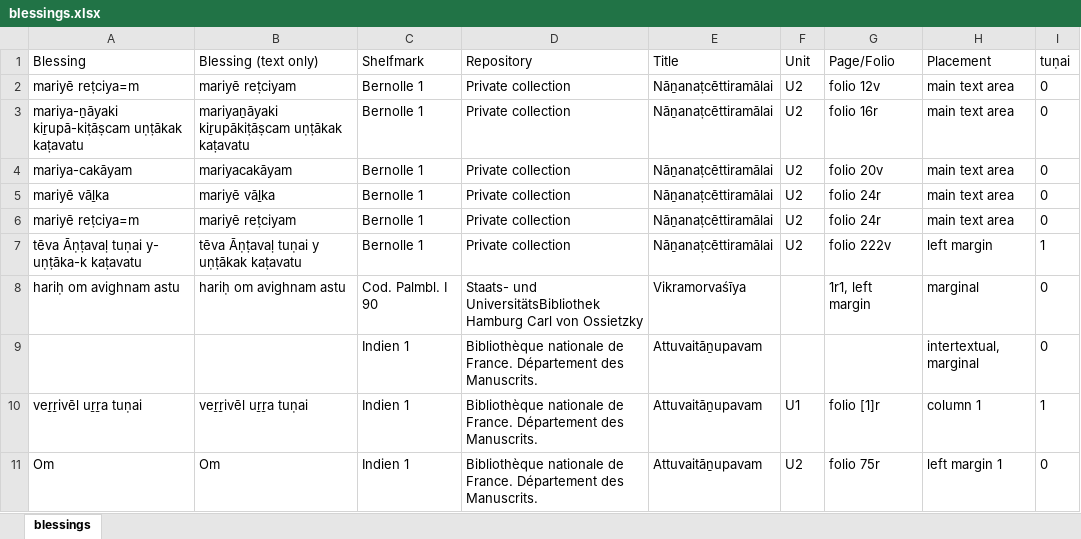
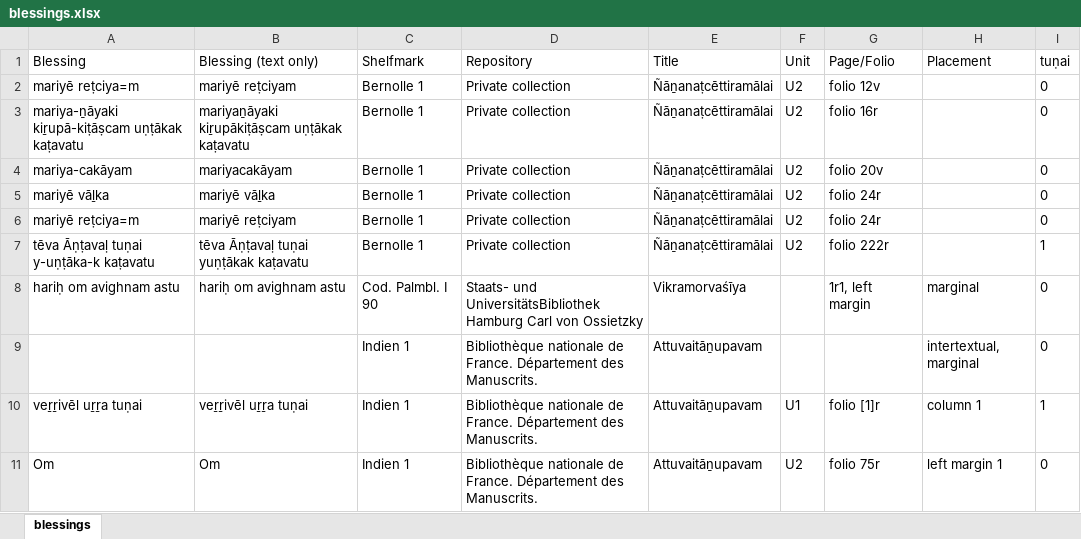
Before and after one commit to chchch/jlctamil, an Excel workbook: scripts/paratexts/blessings.xlsx, sheet blessings, drawn as a sheet; only a part is shown; values as stored, in another font and other column widths than the file's, no borders; the diff names each change by its address in the sheet, - before the commit and + after, or states it on an @@ line.

```diff
--- a/scripts/paratexts/blessings.xlsx (sheet blessings)
+++ b/scripts/paratexts/blessings.xlsx (sheet blessings)
-E2:E7 (Title): Nāṉanaṭcēttiramālai
+E2:E7 (Title): Ñāṉanaṭcēttiramālai
-H2:H6 (Placement): main text area
+H2:H6 (Placement): (empty)
-A7 (Blessing): tēva Āṇṭavaḷ tuṇai y- uṇṭāka-k kaṭavatu
+A7 (Blessing): tēva Āṇṭavaḷ tuṇai y-uṇṭāka-k kaṭavatu
-B7 (Blessing (text only)): tēva Āṇṭavaḷ tuṇai y uṇṭākak kaṭavatu
+B7 (Blessing (text only)): tēva Āṇṭavaḷ tuṇai yuṇṭākak kaṭavatu
-G7 (Page/Folio): folio 222v
+G7 (Page/Folio): folio 222r
-H7 (Placement): left margin
+H7 (Placement): (empty)
```
Also changed, not shown: 2 other files.
